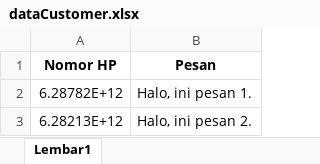
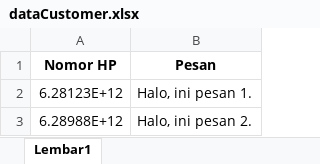
Before and after one commit to vikitobroni/whatsapp-blaster, an Excel workbook: dataCustomer.xlsx, sheet Lembar1, drawn as a sheet; values as stored, in another font and other column widths than the file's, no borders; the diff names each change by its address in the sheet, - before the commit and + after, or states it on an @@ line.

```diff
--- a/dataCustomer.xlsx (sheet Lembar1)
+++ b/dataCustomer.xlsx (sheet Lembar1)
-A2 (Nomor HP): 6.28782E+12
+A2 (Nomor HP): 6.28123E+12
-A3 (Nomor HP): 6.28213E+12
+A3 (Nomor HP): 6.28988E+12
```
Also changed, not shown: 1 other file.
